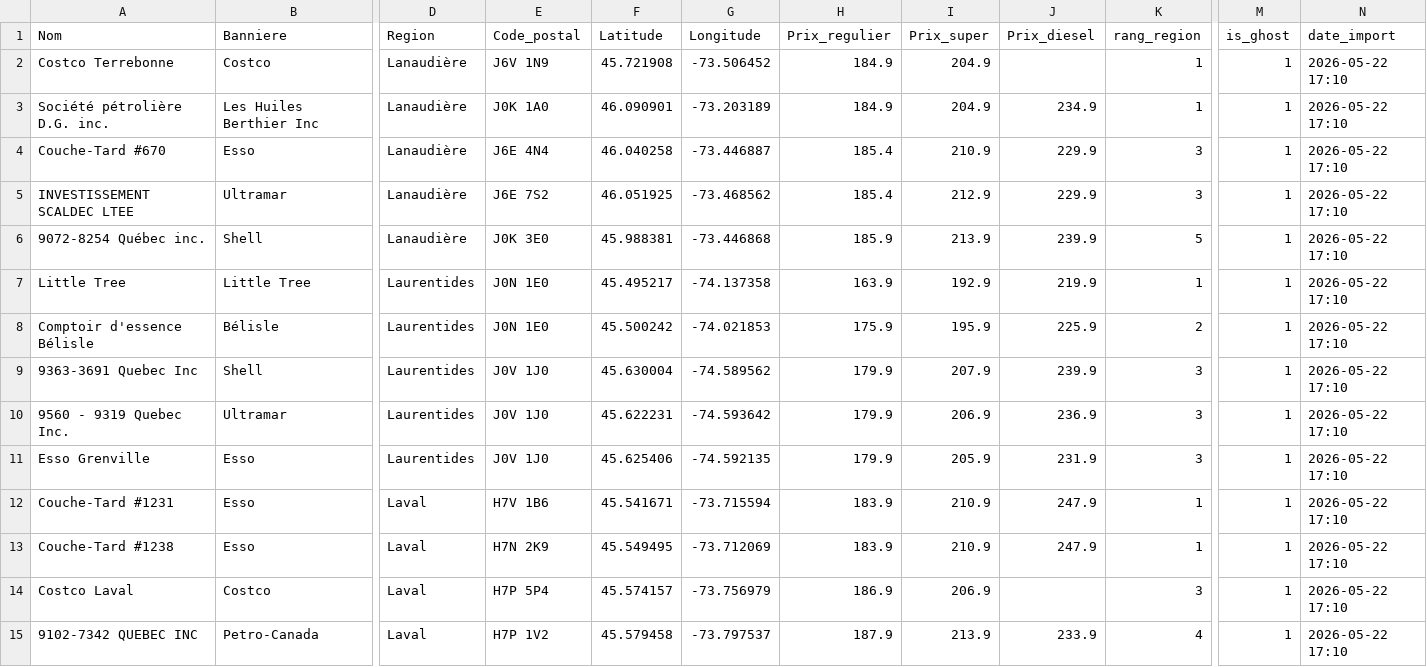
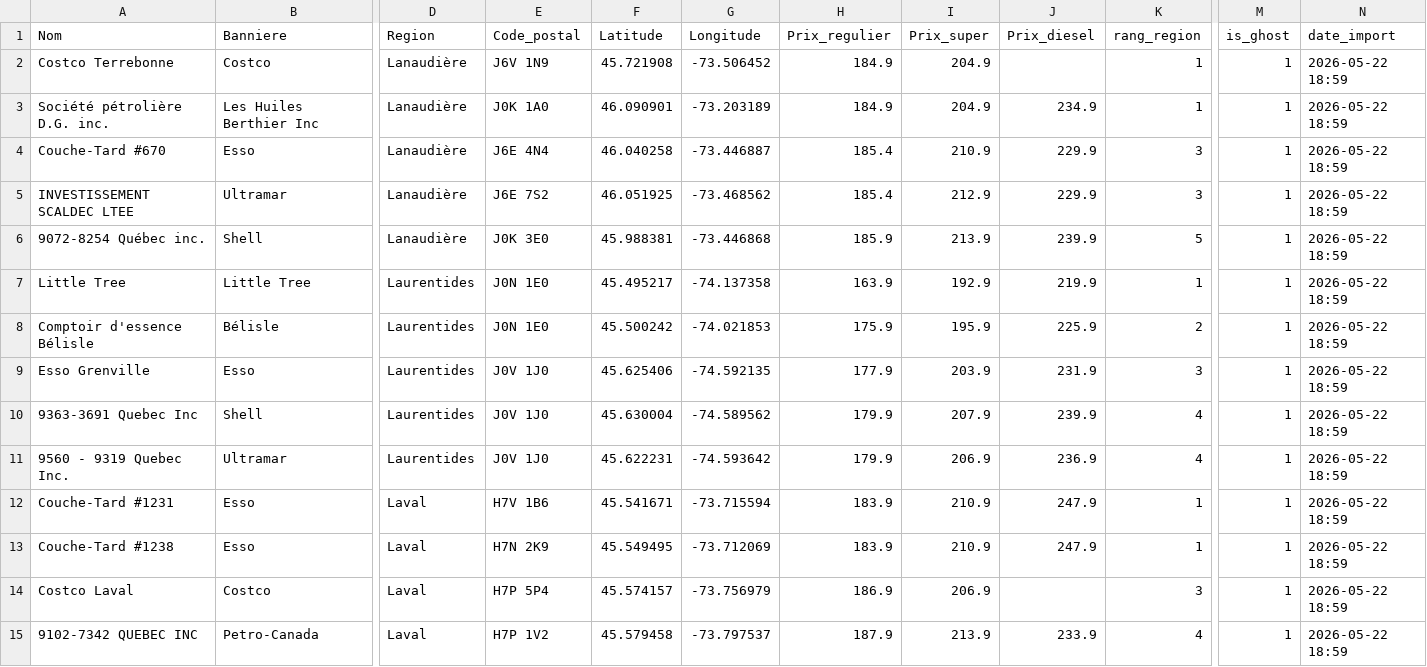
Before and after one commit to emclavel/regie-essence-quebec-data, a CSV file: data/regie_essence_grand_montreal.csv, drawn as a sheet; only a part is shown, gaps mark what is left out; removed rows and columns are numbered as before the commit, all else as after; rows hold the shown columns only; the diff covers the shown part only; the diff names each change by its address in the sheet, - before the commit and + after, or states it on an @@ line.

```diff
--- a/data/regie_essence_grand_montreal.csv
+++ b/data/regie_essence_grand_montreal.csv
-N2:N8 (date_import): 2026-05-22 17:10
+N2:N8 (date_import): 2026-05-22 18:59
+row 9: Esso Grenville | Esso | Laurentides | J0V 1J0 | 45.625406 | -74.592135 | 177.9 | 203.9 | 231.9 | 3 | 1 | 2026-05-22 18:59
-K10:K11 (rang_region): 3
+K10:K11 (rang_region): 4
-N10:N11 (date_import): 2026-05-22 17:10
+N10:N11 (date_import): 2026-05-22 18:59
-row 11: Esso Grenville | Esso | Laurentides | J0V 1J0 | 45.625406 | -74.592135 | 179.9 | 205.9 | 231.9 | 3 | 1 | 2026-05-22 17:10
-N12:N15 (date_import): 2026-05-22 17:10
+N12:N15 (date_import): 2026-05-22 18:59
```
Also changed, not shown: 3 added rows, 3 removed rows and 19 edited cells elsewhere in this file, data/regie_essence_estrie.csv, data/regie_essence_mauricie.csv, 3 other files.
